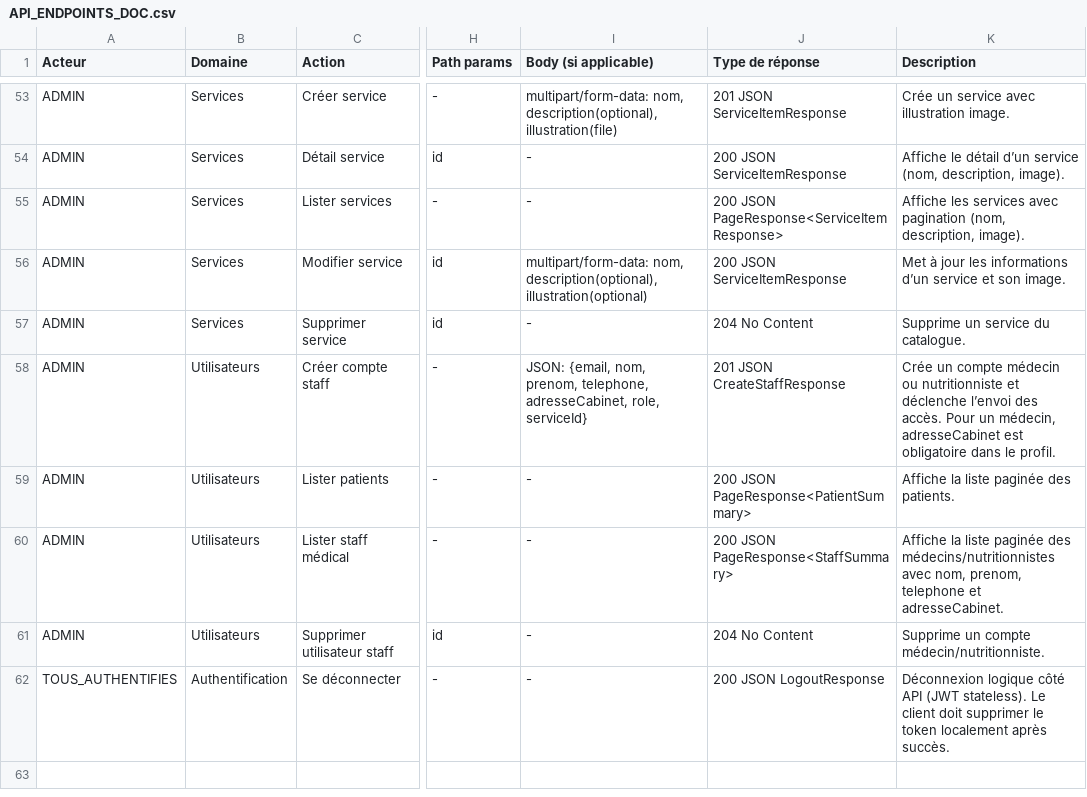
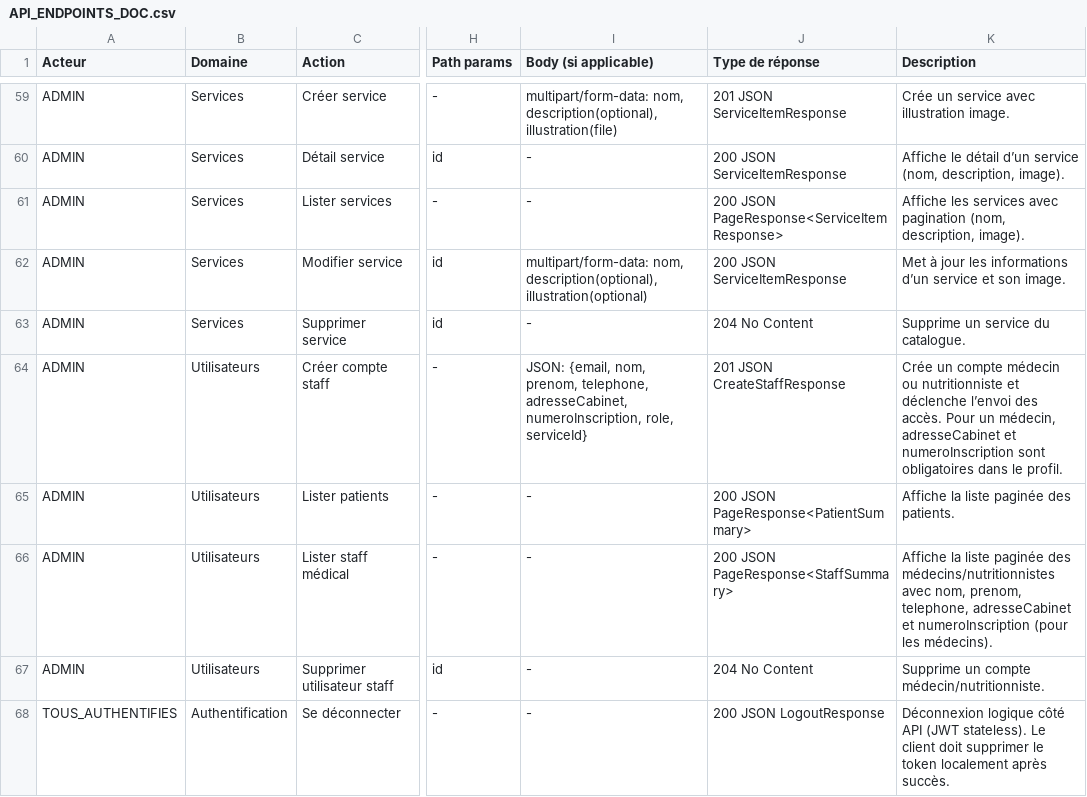
Before and after one commit to nisoarandria/Curalink, a CSV file: curalink/API_ENDPOINTS_DOC.csv, drawn as a sheet; only a part is shown, gaps mark what is left out; addresses are those after the commit; the diff covers the shown part only; the diff names each change by its address in the sheet, - before the commit and + after, or states it on an @@ line.

```diff
--- a/curalink/API_ENDPOINTS_DOC.csv
+++ b/curalink/API_ENDPOINTS_DOC.csv
-I64 (Body (si applicable)): …telephone, adresseCabinet, role, serviceId}
+I64 (Body (si applicable)): …telephone, adresseCabinet, numeroInscription, role, serviceId}
-K64 (Description): …médecin, adresseCabinet est obligatoire dans le…
+K64 (Description): …médecin, adresseCabinet et numeroInscription sont obligatoires dans le…
-K66 (Description): …nom, prenom, telephone et adresseCabinet.
+K66 (Description): …nom, prenom, telephone, adresseCabinet et numeroInscription (pour les médecins).
```
Also changed, not shown: 6 added rows and 14 edited cells elsewhere in this file, 33 other files.
